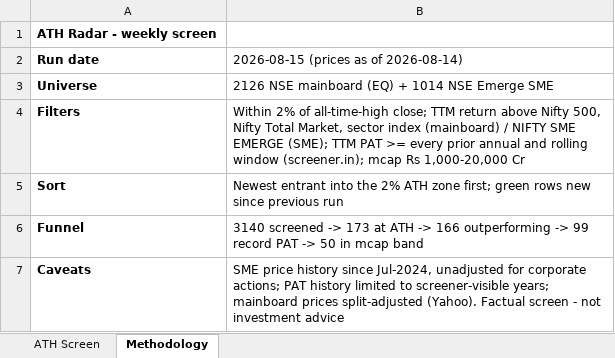
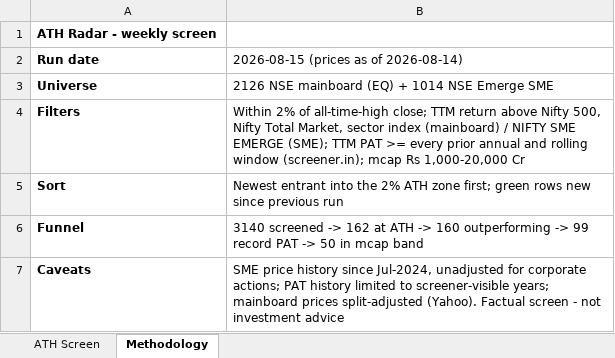
Before and after one commit to TaxPracto/ath-tracker, an Excel workbook: docs/ATH_Tracker_latest.xlsx, sheet Methodology, drawn as a sheet; values as stored, in another font and other column widths than the file's, no borders; the diff names each change by its address in the sheet, - before the commit and + after, or states it on an @@ line.

```diff
--- a/docs/ATH_Tracker_latest.xlsx (sheet Methodology)
+++ b/docs/ATH_Tracker_latest.xlsx (sheet Methodology)
-B6: …screened -> 173 at ATH -> 166 outperforming ->…
+B6: …screened -> 162 at ATH -> 160 outperforming ->…
```
Also changed, not shown: sheet ATH Screen, 3 other files.
